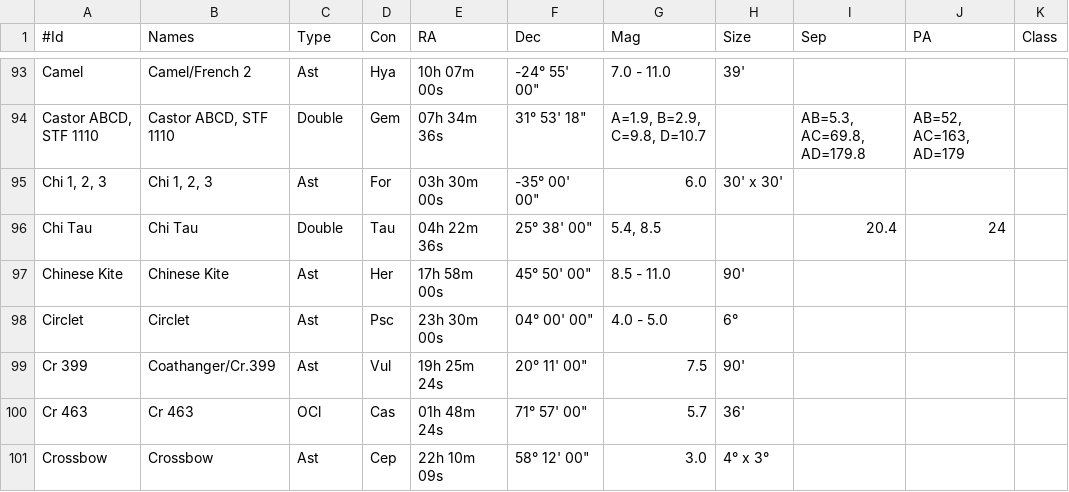
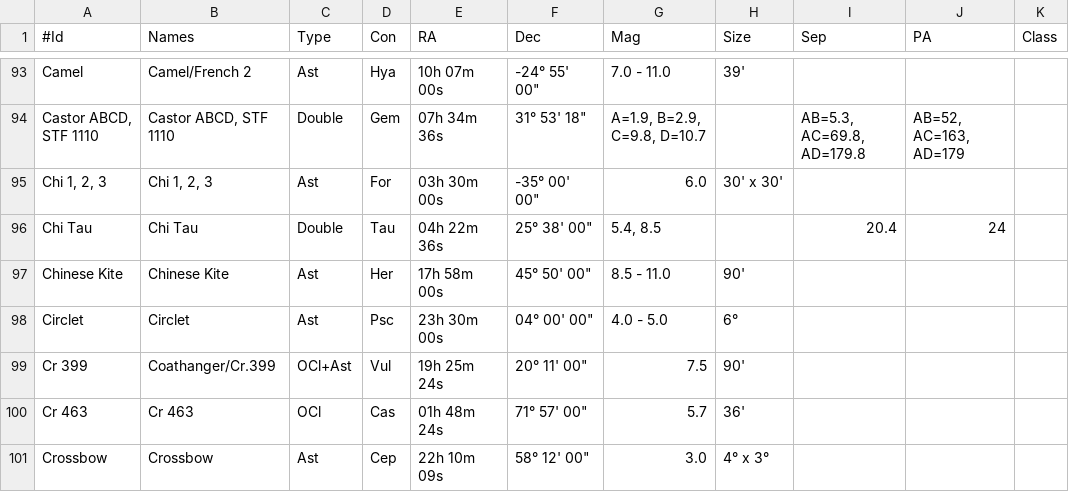
Before and after one commit to jonathanacross/astrodb, a TSV file: data/objects.tsv, drawn as a sheet; only a part is shown, gaps mark what is left out; the diff names each change by its address in the sheet, - before the commit and + after, or states it on an @@ line.

Commit message:
small datafix

```diff
--- a/data/objects.tsv
+++ b/data/objects.tsv
-C99 (Type): Ast
+C99 (Type): OCl+Ast
```
